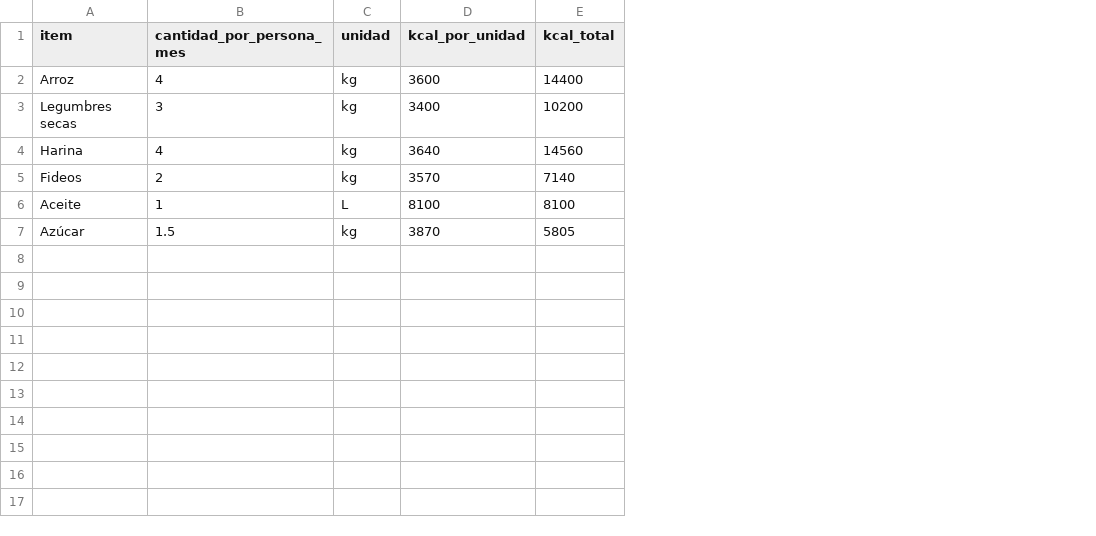
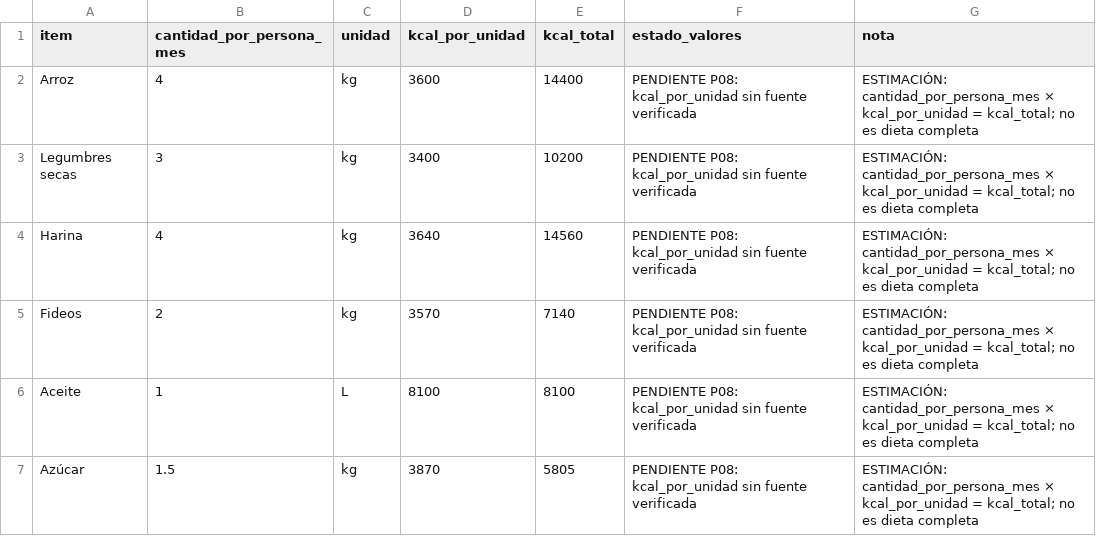
Before and after one commit to marcos-rios/emergency-kit, a CSV file: calculadoras/largo-plazo.csv, drawn as a sheet; the diff names each change by its address in the sheet, - before the commit and + after, or states it on an @@ line.

Commit message:
fix(guia): actualiza fuentes y corrige pautas de seguridad y cálculo

```diff
--- a/calculadoras/largo-plazo.csv
+++ b/calculadoras/largo-plazo.csv
+column F (estado_valores), rows 2-7: all PENDIENTE P08: kcal_por_unidad sin fuente verificada
+column G (nota), rows 2-7: all ESTIMACIÓN: cantidad_por_persona_mes × kcal_por_unidad = kcal_total; no es dieta completa
```
Also changed, not shown: calculadoras/cantidades.csv, 26 other files.
